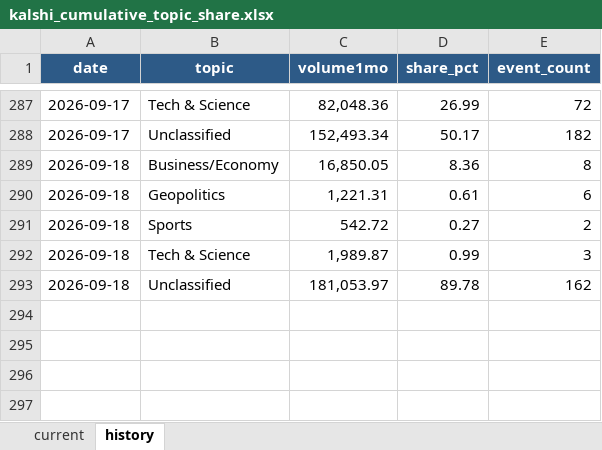
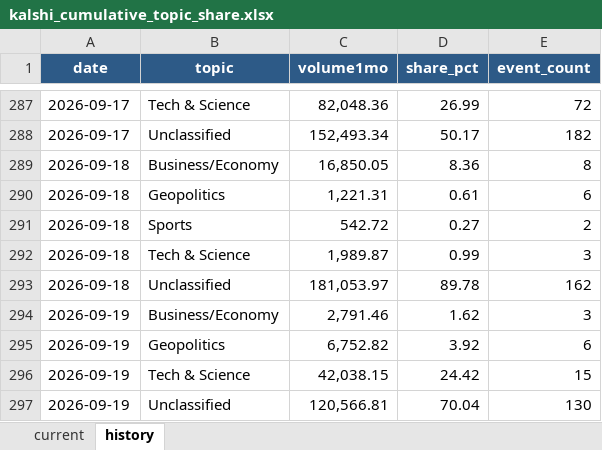
Before and after one commit to meiyaobuyao123-hash/testchatgpthybrid, an Excel workbook: docs/data/kalshi_cumulative_topic_share.xlsx, sheet history, drawn as a sheet; only a part is shown, gaps mark what is left out; values as stored, in another font and other column widths than the file's, no borders; the diff names each change by its address in the sheet, - before the commit and + after, or states it on an @@ line.

```diff
--- a/docs/data/kalshi_cumulative_topic_share.xlsx (sheet history)
+++ b/docs/data/kalshi_cumulative_topic_share.xlsx (sheet history)
+row 294: 2026-09-19 | Business/Economy | 2,791.46 | 1.62 | 3
+row 295: 2026-09-19 | Geopolitics | 6,752.82 | 3.92 | 6
+row 296: 2026-09-19 | Tech & Science | 42,038.15 | 24.42 | 15
+row 297: 2026-09-19 | Unclassified | 120,566.81 | 70.04 | 130
```
Also changed, not shown: sheet current, docs/data/polymarket_30d_topic_share.xlsx, 8 other files.
